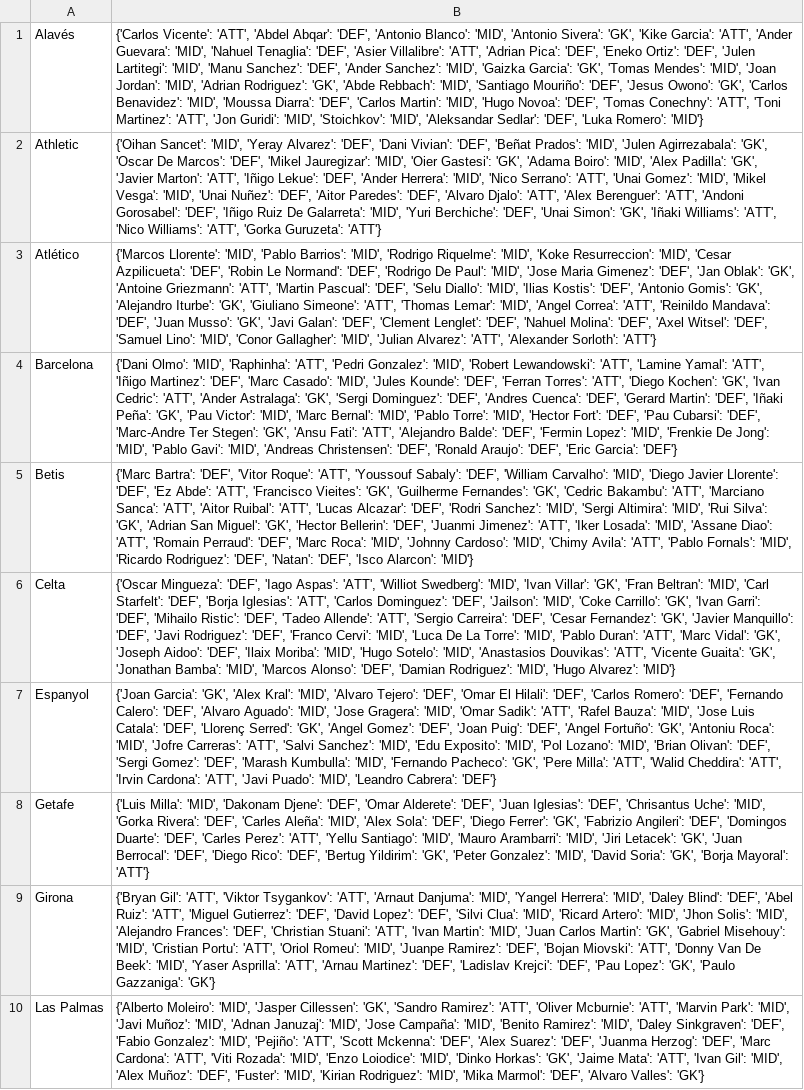
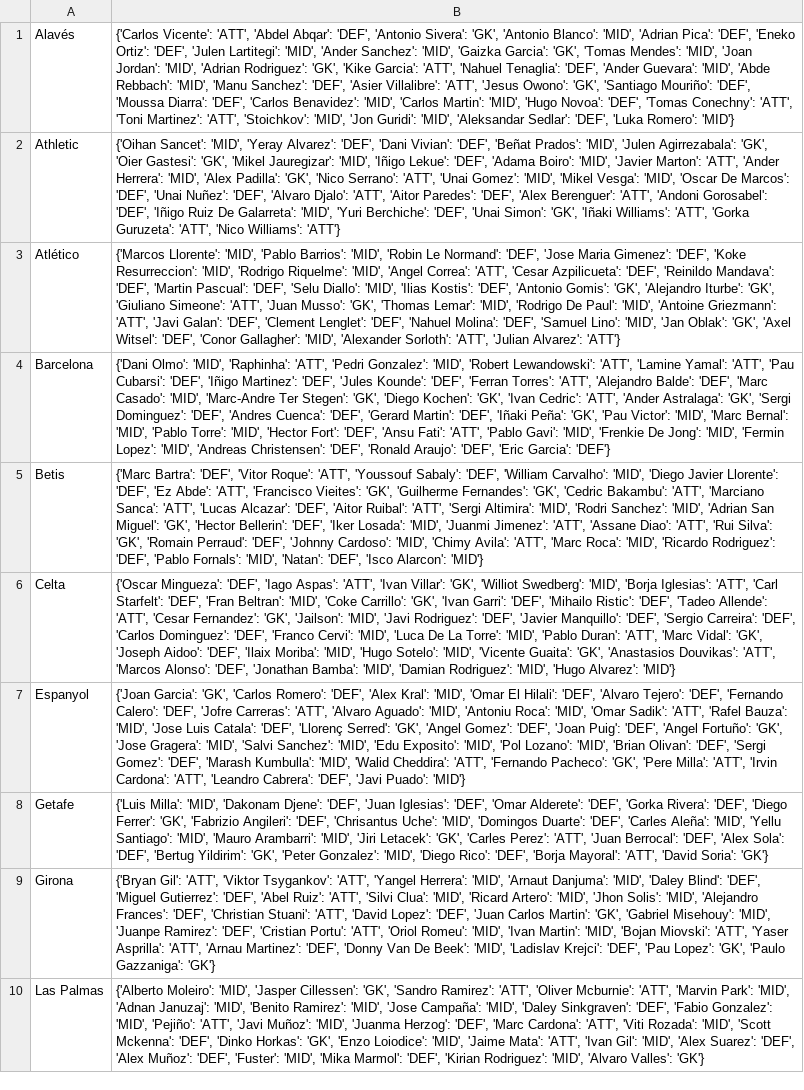
Before and after one commit to pabloroldan98/knapsack-football-formations, a CSV file: csv_files/futbolfantasy_laliga_players_positions_OLD.csv, drawn as a sheet; only a part is shown; the diff covers the shown part only; the diff names each change by its address in the sheet, - before the commit and + after, or states it on an @@ line.

```diff
--- a/csv_files/futbolfantasy_laliga_players_positions_OLD.csv
+++ b/csv_files/futbolfantasy_laliga_players_positions_OLD.csv
-B1: …'DEF', 'Antonio Blanco': 'MID', 'Antonio Sivera': 'GK', 'Kike Garcia': 'ATT', 'Ander Guevara': 'MID', 'Nahuel Tenaglia': 'DEF', 'Asier Villalibre': 'ATT', 'Adrian Pica': 'DEF', 'Eneko Ortiz': 'DEF', 'Julen Lartitegi': 'MID', 'Manu Sanchez': 'DEF', 'Ander Sanchez': 'MID', 'Gaizka Garcia': 'GK', 'Tomas Mendes': 'MID', 'Joan Jordan': 'MID', 'Adrian Rodriguez': 'GK', 'Abde Rebbach': 'MID', 'Santiago Mouriño': 'DEF', 'Jesus Owono': 'GK', 'Carlos Benavidez': 'MID', 'Moussa Diarra': 'DEF', 'Carlos Martin': 'MID', 'Hugo Novoa': 'DEF', 'Tomas Conechny': 'ATT', 'Toni Martinez': 'ATT', 'Jon Guridi': 'MID', 'Stoichkov': 'MID', 'Aleksandar…
+B1: …'DEF', 'Antonio Sivera': 'GK', 'Antonio Blanco': 'MID', 'Adrian Pica': 'DEF', 'Eneko Ortiz': 'DEF', 'Julen Lartitegi': 'MID', 'Ander Sanchez': 'MID', 'Gaizka Garcia': 'GK', 'Tomas Mendes': 'MID', 'Joan Jordan': 'MID', 'Adrian Rodriguez': 'GK', 'Kike Garcia': 'ATT', 'Nahuel Tenaglia': 'DEF', 'Ander Guevara': 'MID', 'Abde Rebbach': 'MID', 'Manu Sanchez': 'DEF', 'Asier Villalibre': 'ATT', 'Jesus Owono': 'GK', 'Santiago Mouriño': 'DEF', 'Moussa Diarra': 'DEF', 'Carlos Benavidez': 'MID', 'Carlos Martin': 'MID', 'Hugo Novoa': 'DEF', 'Tomas Conechny': 'ATT', 'Toni Martinez': 'ATT', 'Stoichkov': 'MID', 'Jon Guridi': 'MID', 'Aleksandar…
-B2: …Agirrezabala': 'GK', 'Oscar De Marcos': 'DEF', 'Mikel Jauregizar': 'MID', 'Oier Gastesi': 'GK', 'Adama Boiro': 'MID', 'Alex Padilla': 'GK', 'Javier Marton': 'ATT', 'Iñigo Lekue': 'DEF', 'Ander Herrera': 'MID', 'Nico Serrano': 'ATT', 'Unai Gomez': 'MID', 'Mikel Vesga': 'MID', 'Unai Nuñez': 'DEF', 'Aitor Paredes': 'DEF', 'Alvaro Djalo': 'ATT', 'Alex Berenguer': 'ATT', 'Andoni Gorosabel': 'DEF', 'Iñigo Ruiz De Galarreta': 'MID', 'Yuri Berchiche': 'DEF', 'Unai Simon': 'GK', 'Iñaki Williams': 'ATT', 'Nico Williams': 'ATT', 'Gorka Guruzeta': 'ATT'}
+B2: …Agirrezabala': 'GK', 'Oier Gastesi': 'GK', 'Mikel Jauregizar': 'MID', 'Iñigo Lekue': 'DEF', 'Adama Boiro': 'MID', 'Javier Marton': 'ATT', 'Ander Herrera': 'MID', 'Alex Padilla': 'GK', 'Nico Serrano': 'ATT', 'Unai Gomez': 'MID', 'Mikel Vesga': 'MID', 'Oscar De Marcos': 'DEF', 'Unai Nuñez': 'DEF', 'Alvaro Djalo': 'ATT', 'Aitor Paredes': 'DEF', 'Alex Berenguer': 'ATT', 'Andoni Gorosabel': 'DEF', 'Iñigo Ruiz De Galarreta': 'MID', 'Yuri Berchiche': 'DEF', 'Unai Simon': 'GK', 'Iñaki Williams': 'ATT', 'Gorka Guruzeta': 'ATT', 'Nico Williams': 'ATT'}
-B3: …Barrios': 'MID', 'Rodrigo Riquelme': 'MID', 'Koke Resurreccion': 'MID', 'Cesar Azpilicueta': 'DEF', 'Robin Le Normand': 'DEF', 'Rodrigo De Paul': 'MID', 'Jose Maria Gimenez': 'DEF', 'Jan Oblak': 'GK', 'Antoine Griezmann': 'ATT', 'Martin Pascual': 'DEF', 'Selu Diallo': 'MID', 'Ilias Kostis': 'DEF', 'Antonio Gomis': 'GK', 'Alejandro Iturbe': 'GK', 'Giuliano Simeone': 'ATT', 'Thomas Lemar': 'MID', 'Angel Correa': 'ATT', 'Reinildo Mandava': 'DEF', 'Juan Musso': 'GK', 'Javi Galan': 'DEF', 'Clement Lenglet': 'DEF', 'Nahuel Molina': 'DEF', 'Axel Witsel': 'DEF', 'Samuel Lino': 'MID', 'Conor Gallagher': 'MID', 'Julian Alvarez': 'ATT', 'Alexander Sorloth': 'ATT'}
+B3: …Barrios': 'MID', 'Robin Le Normand': 'DEF', 'Jose Maria Gimenez': 'DEF', 'Koke Resurreccion': 'MID', 'Rodrigo Riquelme': 'MID', 'Angel Correa': 'ATT', 'Cesar Azpilicueta': 'DEF', 'Reinildo Mandava': 'DEF', 'Martin Pascual': 'DEF', 'Selu Diallo': 'MID', 'Ilias Kostis': 'DEF', 'Antonio Gomis': 'GK', 'Alejandro Iturbe': 'GK', 'Giuliano Simeone': 'ATT', 'Juan Musso': 'GK', 'Thomas Lemar': 'MID', 'Rodrigo De Paul': 'MID', 'Antoine Griezmann': 'ATT', 'Javi Galan': 'DEF', 'Clement Lenglet': 'DEF', 'Nahuel Molina': 'DEF', 'Samuel Lino': 'MID', 'Jan Oblak': 'GK', 'Axel Witsel': 'DEF', 'Conor Gallagher': 'MID', 'Alexander Sorloth': 'ATT', 'Julian Alvarez': 'ATT'}
-B4: …Yamal': 'ATT', 'Iñigo Martinez': 'DEF', 'Marc Casado': 'MID', 'Jules Kounde': 'DEF', 'Ferran Torres': 'ATT', 'Diego Kochen': 'GK', 'Ivan Cedric': 'ATT', 'Ander Astralaga': 'GK', 'Sergi Dominguez': 'DEF', 'Andres Cuenca': 'DEF', 'Gerard Martin': 'DEF', 'Iñaki Peña': 'GK', 'Pau Victor': 'MID', 'Marc Bernal': 'MID', 'Pablo Torre': 'MID', 'Hector Fort': 'DEF', 'Pau Cubarsi': 'DEF', 'Marc-Andre Ter Stegen': 'GK', 'Ansu Fati': 'ATT', 'Alejandro Balde': 'DEF', 'Fermin Lopez': 'MID', 'Frenkie De Jong': 'MID', 'Pablo Gavi': 'MID', 'Andreas…
+B4: …Yamal': 'ATT', 'Pau Cubarsi': 'DEF', 'Iñigo Martinez': 'DEF', 'Jules Kounde': 'DEF', 'Ferran Torres': 'ATT', 'Alejandro Balde': 'DEF', 'Marc Casado': 'MID', 'Marc-Andre Ter Stegen': 'GK', 'Diego Kochen': 'GK', 'Ivan Cedric': 'ATT', 'Ander Astralaga': 'GK', 'Sergi Dominguez': 'DEF', 'Andres Cuenca': 'DEF', 'Gerard Martin': 'DEF', 'Iñaki Peña': 'GK', 'Pau Victor': 'MID', 'Marc Bernal': 'MID', 'Pablo Torre': 'MID', 'Hector Fort': 'DEF', 'Ansu Fati': 'ATT', 'Pablo Gavi': 'MID', 'Frenkie De Jong': 'MID', 'Fermin Lopez': 'MID', 'Andreas…
-B5: …Sanca': 'ATT', 'Aitor Ruibal': 'ATT', 'Lucas Alcazar': 'DEF', 'Rodri Sanchez': 'MID', 'Sergi Altimira': 'MID', 'Rui Silva': 'GK', 'Adrian San Miguel': 'GK', 'Hector Bellerin': 'DEF', 'Juanmi Jimenez': 'ATT', 'Iker Losada': 'MID', 'Assane Diao': 'ATT', 'Romain Perraud': 'DEF', 'Marc Roca': 'MID', 'Johnny Cardoso': 'MID', 'Chimy Avila': 'ATT', 'Pablo Fornals': 'MID', 'Ricardo Rodriguez': 'DEF', 'Natan': 'DEF',…
+B5: …Sanca': 'ATT', 'Lucas Alcazar': 'DEF', 'Aitor Ruibal': 'ATT', 'Sergi Altimira': 'MID', 'Rodri Sanchez': 'MID', 'Adrian San Miguel': 'GK', 'Hector Bellerin': 'DEF', 'Iker Losada': 'MID', 'Juanmi Jimenez': 'ATT', 'Assane Diao': 'ATT', 'Rui Silva': 'GK', 'Romain Perraud': 'DEF', 'Johnny Cardoso': 'MID', 'Chimy Avila': 'ATT', 'Marc Roca': 'MID', 'Ricardo Rodriguez': 'DEF', 'Pablo Fornals': 'MID', 'Natan': 'DEF',…
-B6: …Aspas': 'ATT', 'Williot Swedberg': 'MID', 'Ivan Villar': 'GK', 'Fran Beltran': 'MID', 'Carl Starfelt': 'DEF', 'Borja Iglesias': 'ATT', 'Carlos Dominguez': 'DEF', 'Jailson': 'MID', 'Coke Carrillo': 'GK', 'Ivan Garri': 'DEF', 'Mihailo Ristic': 'DEF', 'Tadeo Allende': 'ATT', 'Sergio Carreira': 'DEF', 'Cesar Fernandez': 'GK', 'Javier Manquillo': 'DEF', 'Javi Rodriguez': 'DEF', 'Franco Cervi': 'MID', 'Luca De La Torre': 'MID', 'Pablo Duran': 'ATT', 'Marc Vidal': 'GK', 'Joseph Aidoo': 'DEF', 'Ilaix Moriba': 'MID', 'Hugo Sotelo': 'MID', 'Anastasios Douvikas': 'ATT', 'Vicente Guaita': 'GK', 'Jonathan Bamba': 'MID', 'Marcos Alonso': 'DEF', 'Damian Rodriguez':…
+B6: …Aspas': 'ATT', 'Ivan Villar': 'GK', 'Williot Swedberg': 'MID', 'Borja Iglesias': 'ATT', 'Carl Starfelt': 'DEF', 'Fran Beltran': 'MID', 'Coke Carrillo': 'GK', 'Ivan Garri': 'DEF', 'Mihailo Ristic': 'DEF', 'Tadeo Allende': 'ATT', 'Cesar Fernandez': 'GK', 'Jailson': 'MID', 'Javi Rodriguez': 'DEF', 'Javier Manquillo': 'DEF', 'Sergio Carreira': 'DEF', 'Carlos Dominguez': 'DEF', 'Franco Cervi': 'MID', 'Luca De La Torre': 'MID', 'Pablo Duran': 'ATT', 'Marc Vidal': 'GK', 'Joseph Aidoo': 'DEF', 'Ilaix Moriba': 'MID', 'Hugo Sotelo': 'MID', 'Vicente Guaita': 'GK', 'Anastasios Douvikas': 'ATT', 'Marcos Alonso': 'DEF', 'Jonathan Bamba': 'MID', 'Damian Rodriguez':…
-B7: …Garcia': 'GK', 'Alex Kral': 'MID', 'Alvaro Tejero': 'DEF', 'Omar El Hilali': 'DEF', 'Carlos Romero': 'DEF', 'Fernando Calero': 'DEF', 'Alvaro Aguado': 'MID', 'Jose Gragera': 'MID', 'Omar Sadik': 'ATT', 'Rafel Bauza': 'MID', 'Jose Luis Catala': 'DEF', 'Llorenç Serred': 'GK', 'Angel Gomez': 'DEF', 'Joan Puig': 'DEF', 'Angel Fortuño': 'GK', 'Antoniu Roca': 'MID', 'Jofre Carreras': 'ATT', 'Salvi Sanchez': 'MID', 'Edu Exposito': 'MID', 'Pol Lozano': 'MID', 'Brian Olivan': 'DEF', 'Sergi Gomez': 'DEF', 'Marash Kumbulla': 'MID', 'Fernando Pacheco': 'GK', 'Pere Milla': 'ATT', 'Walid Cheddira': 'ATT', 'Irvin Cardona': 'ATT', 'Javi Puado': 'MID', 'Leandro Cabrera': 'DEF'}
+B7: …Garcia': 'GK', 'Carlos Romero': 'DEF', 'Alex Kral': 'MID', 'Omar El Hilali': 'DEF', 'Alvaro Tejero': 'DEF', 'Fernando Calero': 'DEF', 'Jofre Carreras': 'ATT', 'Alvaro Aguado': 'MID', 'Antoniu Roca': 'MID', 'Omar Sadik': 'ATT', 'Rafel Bauza': 'MID', 'Jose Luis Catala': 'DEF', 'Llorenç Serred': 'GK', 'Angel Gomez': 'DEF', 'Joan Puig': 'DEF', 'Angel Fortuño': 'GK', 'Jose Gragera': 'MID', 'Salvi Sanchez': 'MID', 'Edu Exposito': 'MID', 'Pol Lozano': 'MID', 'Brian Olivan': 'DEF', 'Sergi Gomez': 'DEF', 'Marash Kumbulla': 'MID', 'Walid Cheddira': 'ATT', 'Fernando Pacheco': 'GK', 'Pere Milla': 'ATT', 'Irvin Cardona': 'ATT', 'Leandro Cabrera': 'DEF', 'Javi Puado': 'MID'}
-B8: …Djene': 'DEF', 'Omar Alderete': 'DEF', 'Juan Iglesias': 'DEF', 'Chrisantus Uche': 'MID', 'Gorka Rivera': 'DEF', 'Carles Aleña': 'MID', 'Alex Sola': 'DEF', 'Diego Ferrer': 'GK', 'Fabrizio Angileri': 'DEF', 'Domingos Duarte': 'DEF', 'Carles Perez': 'ATT', 'Yellu Santiago': 'MID', 'Mauro Arambarri': 'MID', 'Jiri Letacek': 'GK', 'Juan Berrocal': 'DEF', 'Diego Rico': 'DEF', 'Bertug Yildirim': 'GK', 'Peter Gonzalez': 'MID', 'David Soria': 'GK', 'Borja Mayoral': 'ATT'}
+B8: …Djene': 'DEF', 'Juan Iglesias': 'DEF', 'Omar Alderete': 'DEF', 'Gorka Rivera': 'DEF', 'Diego Ferrer': 'GK', 'Fabrizio Angileri': 'DEF', 'Chrisantus Uche': 'MID', 'Domingos Duarte': 'DEF', 'Carles Aleña': 'MID', 'Yellu Santiago': 'MID', 'Mauro Arambarri': 'MID', 'Jiri Letacek': 'GK', 'Carles Perez': 'ATT', 'Juan Berrocal': 'DEF', 'Alex Sola': 'DEF', 'Bertug Yildirim': 'GK', 'Peter Gonzalez': 'MID', 'Diego Rico': 'DEF', 'Borja Mayoral': 'ATT', 'David Soria': 'GK'}
-B9: …Tsygankov': 'ATT', 'Arnaut Danjuma': 'MID', 'Yangel Herrera': 'MID', 'Daley Blind': 'DEF', 'Abel Ruiz': 'ATT', 'Miguel Gutierrez': 'DEF', 'David Lopez': 'DEF', 'Silvi Clua': 'MID', 'Ricard Artero': 'MID', 'Jhon Solis': 'MID', 'Alejandro Frances': 'DEF', 'Christian Stuani': 'ATT', 'Ivan Martin': 'MID', 'Juan Carlos Martin': 'GK', 'Gabriel Misehouy': 'MID', 'Cristian Portu': 'ATT', 'Oriol Romeu': 'MID', 'Juanpe Ramirez': 'DEF', 'Bojan Miovski': 'ATT', 'Donny Van De Beek': 'MID', 'Yaser Asprilla': 'ATT', 'Arnau Martinez': 'DEF', 'Ladislav Krejci':…
+B9: …Tsygankov': 'ATT', 'Yangel Herrera': 'MID', 'Arnaut Danjuma': 'MID', 'Daley Blind': 'DEF', 'Miguel Gutierrez': 'DEF', 'Abel Ruiz': 'ATT', 'Silvi Clua': 'MID', 'Ricard Artero': 'MID', 'Jhon Solis': 'MID', 'Alejandro Frances': 'DEF', 'Christian Stuani': 'ATT', 'David Lopez': 'DEF', 'Juan Carlos Martin': 'GK', 'Gabriel Misehouy': 'MID', 'Juanpe Ramirez': 'DEF', 'Cristian Portu': 'ATT', 'Oriol Romeu': 'MID', 'Ivan Martin': 'MID', 'Bojan Miovski': 'ATT', 'Yaser Asprilla': 'ATT', 'Arnau Martinez': 'DEF', 'Donny Van De Beek': 'MID', 'Ladislav Krejci':…
-B10: …Park': 'MID', 'Javi Muñoz': 'MID', 'Adnan Januzaj': 'MID', 'Jose Campaña': 'MID', 'Benito Ramirez': 'MID', 'Daley Sinkgraven': 'DEF', 'Fabio Gonzalez': 'MID', 'Pejiño': 'ATT', 'Scott Mckenna': 'DEF', 'Alex Suarez': 'DEF', 'Juanma Herzog': 'DEF', 'Marc Cardona': 'ATT', 'Viti Rozada': 'MID', 'Enzo Loiodice': 'MID', 'Dinko Horkas': 'GK', 'Jaime Mata': 'ATT', 'Ivan Gil': 'MID', 'Alex Muñoz': 'DEF', 'Fuster': 'MID', 'Kirian Rodriguez': 'MID', 'Mika Marmol': 'DEF', 'Alvaro Valles':…
+B10: …Park': 'MID', 'Adnan Januzaj': 'MID', 'Benito Ramirez': 'MID', 'Jose Campaña': 'MID', 'Daley Sinkgraven': 'DEF', 'Fabio Gonzalez': 'MID', 'Pejiño': 'ATT', 'Javi Muñoz': 'MID', 'Juanma Herzog': 'DEF', 'Marc Cardona': 'ATT', 'Viti Rozada': 'MID', 'Scott Mckenna': 'DEF', 'Dinko Horkas': 'GK', 'Enzo Loiodice': 'MID', 'Jaime Mata': 'ATT', 'Ivan Gil': 'MID', 'Alex Suarez': 'DEF', 'Alex Muñoz': 'DEF', 'Fuster': 'MID', 'Mika Marmol': 'DEF', 'Kirian Rodriguez': 'MID', 'Alvaro Valles':…
```
Also changed, not shown: 10 edited cells elsewhere in this file, csv_files/futbolfantasy_laliga_players_start_probabilities.csv, 4 other files.
